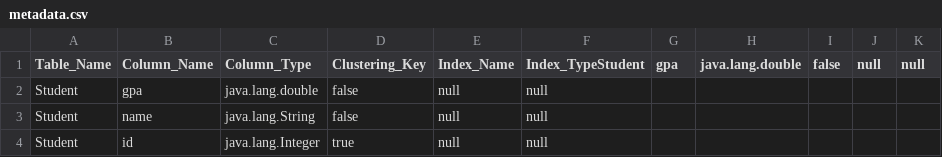
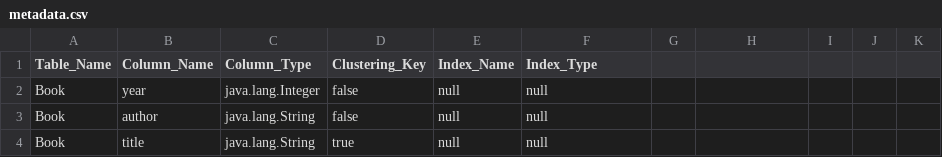
Before and after one commit to MahmoudHH1/DB-engine, a CSV file: Data_Entry/metadata.csv, drawn as a sheet.

```diff
--- a/Data_Entry/metadata.csv
+++ b/Data_Entry/metadata.csv
@@ -1,4 +1,4 @@
-Table_Name,Column_Name,Column_Type,Clustering_Key,Index_Name,Index_TypeStudent,gpa,java.lang.double,false,null,null
-Student,gpa,java.lang.double,false,null,null
-Student,name,java.lang.String,false,null,null
-Student,id,java.lang.Integer,true,null,null
+Table_Name,Column_Name,Column_Type,Clustering_Key,Index_Name,Index_Type
+Book,year,java.lang.Integer,false,null,null
+Book,author,java.lang.String,false,null,null
+Book,title,java.lang.String,true,null,null
```
Also changed, not shown: out/production/Database-Engine/Data_Entry/metadata.csv, 8 other files.
